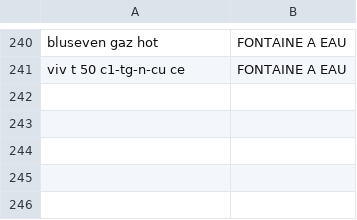
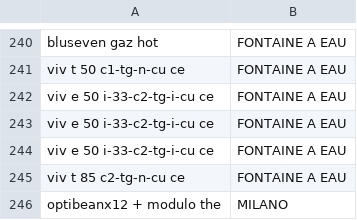
Before and after one commit to CebrailEVS/dbt_transform, a CSV file: data/reference_data/machines_clean.csv, drawn as a sheet; only a part is shown, gaps mark what is left out.

```diff
--- a/data/reference_data/machines_clean.csv
+++ b/data/reference_data/machines_clean.csv
@@ -241 +241,6 @@ bluseven gaz hot,FONTAINE A EAU
 viv t 50 c1-tg-n-cu ce,FONTAINE A EAU
+viv e 50 i-33-c2-tg-i-cu ce  ,FONTAINE A EAU
+viv e 50 i-33-c2-tg-i-cu ce ,FONTAINE A EAU
+viv e 50 i-33-c2-tg-i-cu ce,FONTAINE A EAU
+viv t 85 c2-tg-n-cu ce,FONTAINE A EAU
+optibeanx12 + modulo the,MILANO
```
Also changed, not shown: data/reference_data/tarification_ref_clean.csv, data/reference_data/type_inter_clean.csv, 1 other file.
